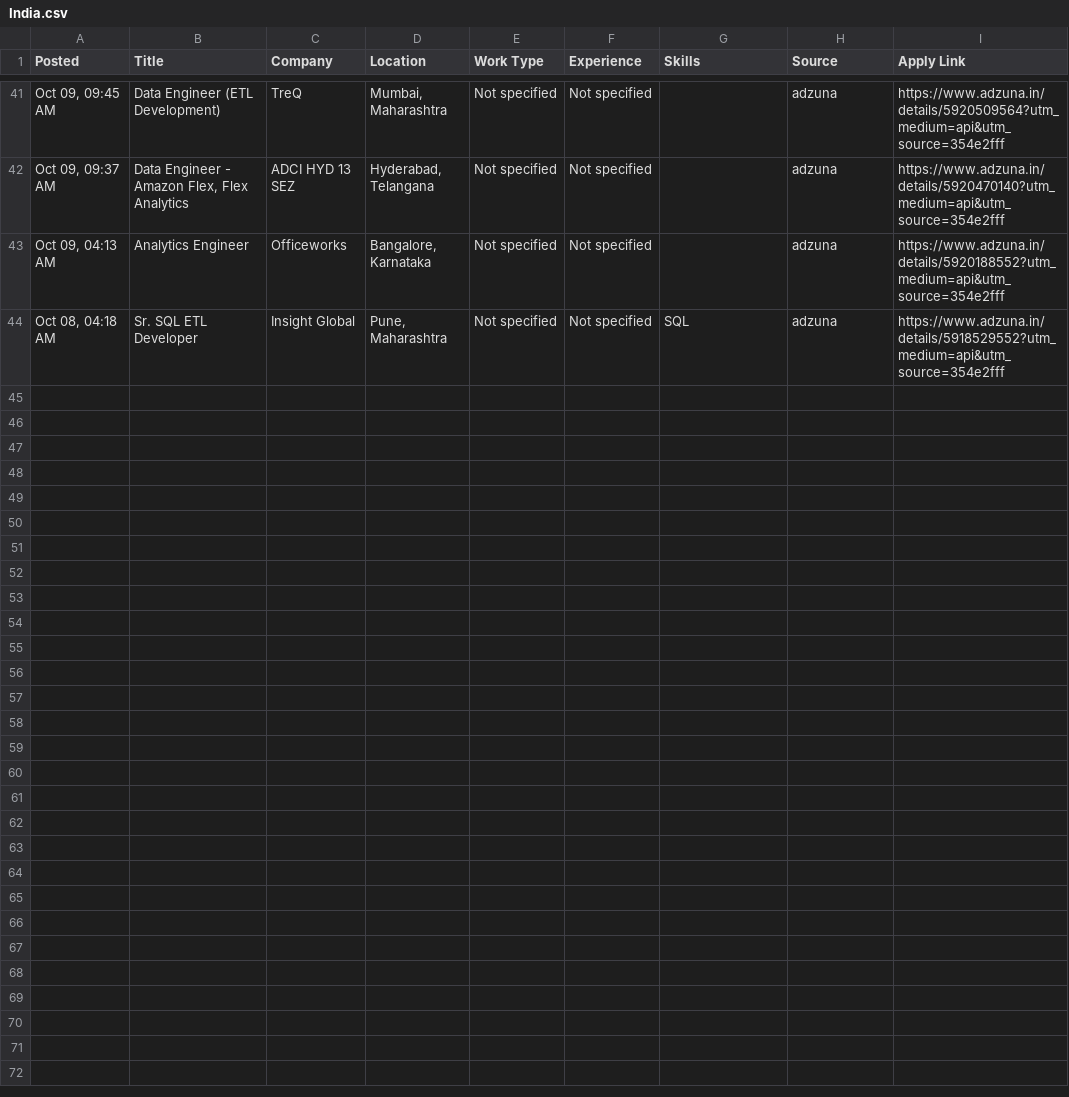
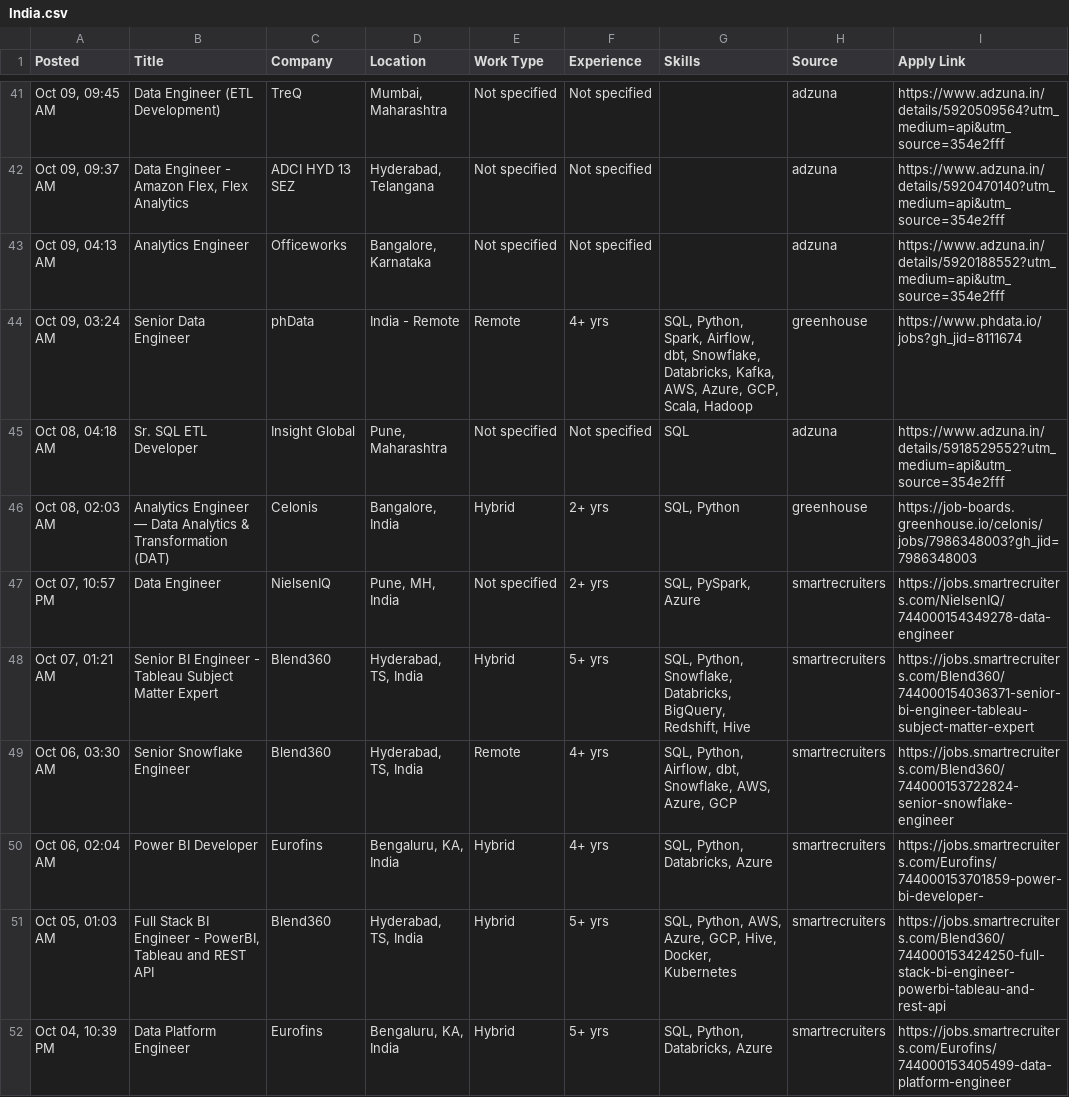
Before and after one commit to VenkyReddy09/job-hunter, a CSV file: jobs/2026-10-09/India.csv, drawn as a sheet; only a part is shown, gaps mark what is left out; the diff names each change by its address in the sheet, - before the commit and + after, or states it on an @@ line.

```diff
--- a/jobs/2026-10-09/India.csv
+++ b/jobs/2026-10-09/India.csv
+row 44: Oct 09, 03:24 AM | Senior Data Engineer | phData | India - Remote | Remote | 4+ yrs | SQL, Python, Spark, Airflow, dbt, Snowflake, Databricks, Kafka, AWS, Azure, GCP, Scala, Hadoop | greenhouse | https://www.phdata.io/jobs?gh_jid=8111674
+row 46: Oct 08, 02:03 AM | Analytics Engineer — Data Analytics & Transformation (DAT) | Celonis | Bangalore, India | Hybrid | 2+ yrs | SQL, Python | greenhouse | https://job-boards.greenhouse.io/celonis/jobs/7986348003?gh_jid=7986348003
+row 47: Oct 07, 10:57 PM | Data Engineer | NielsenIQ | Pune, MH, India | Not specified | 2+ yrs | SQL, PySpark, Azure | smartrecruiters | https://jobs.smartrecruiters.com/NielsenIQ/744000154349278-data-engineer
+row 48: Oct 07, 01:21 AM | Senior BI Engineer - Tableau Subject Matter Expert | Blend360 | Hyderabad, TS, India | Hybrid | 5+ yrs | SQL, Python, Snowflake, Databricks, BigQuery, Redshift, Hive | smartrecruiters | https://jobs.smartrecruiters.com/Blend360/744000154036371-senior-bi-engineer-tableau-subject-matter-expert
+row 49: Oct 06, 03:30 AM | Senior Snowflake Engineer | Blend360 | Hyderabad, TS, India | Remote | 4+ yrs | SQL, Python, Airflow, dbt, Snowflake, AWS, Azure, GCP | smartrecruiters | https://jobs.smartrecruiters.com/Blend360/744000153722824-senior-snowflake-engineer
+row 50: Oct 06, 02:04 AM | Power BI Developer | Eurofins | Bengaluru, KA, India | Hybrid | 4+ yrs | SQL, Python, Databricks, Azure | smartrecruiters | https://jobs.smartrecruiters.com/Eurofins/744000153701859-power-bi-developer-
+row 51: Oct 05, 01:03 AM | Full Stack BI Engineer - PowerBI, Tableau and REST API | Blend360 | Hyderabad, TS, India | Hybrid | 5+ yrs | SQL, Python, AWS, Azure, GCP, Hive, Docker, Kubernetes | smartrecruiters | https://jobs.smartrecruiters.com/Blend360/744000153424250-full-stack-bi-engineer-powerbi-tableau-and-rest-api
+row 52: Oct 04, 10:39 PM | Data Platform Engineer | Eurofins | Bengaluru, KA, India | Hybrid | 5+ yrs | SQL, Python, Databricks, Azure | smartrecruiters | https://jobs.smartrecruiters.com/Eurofins/744000153405499-data-platform-engineer
```
Also changed, not shown: 4 other files.
